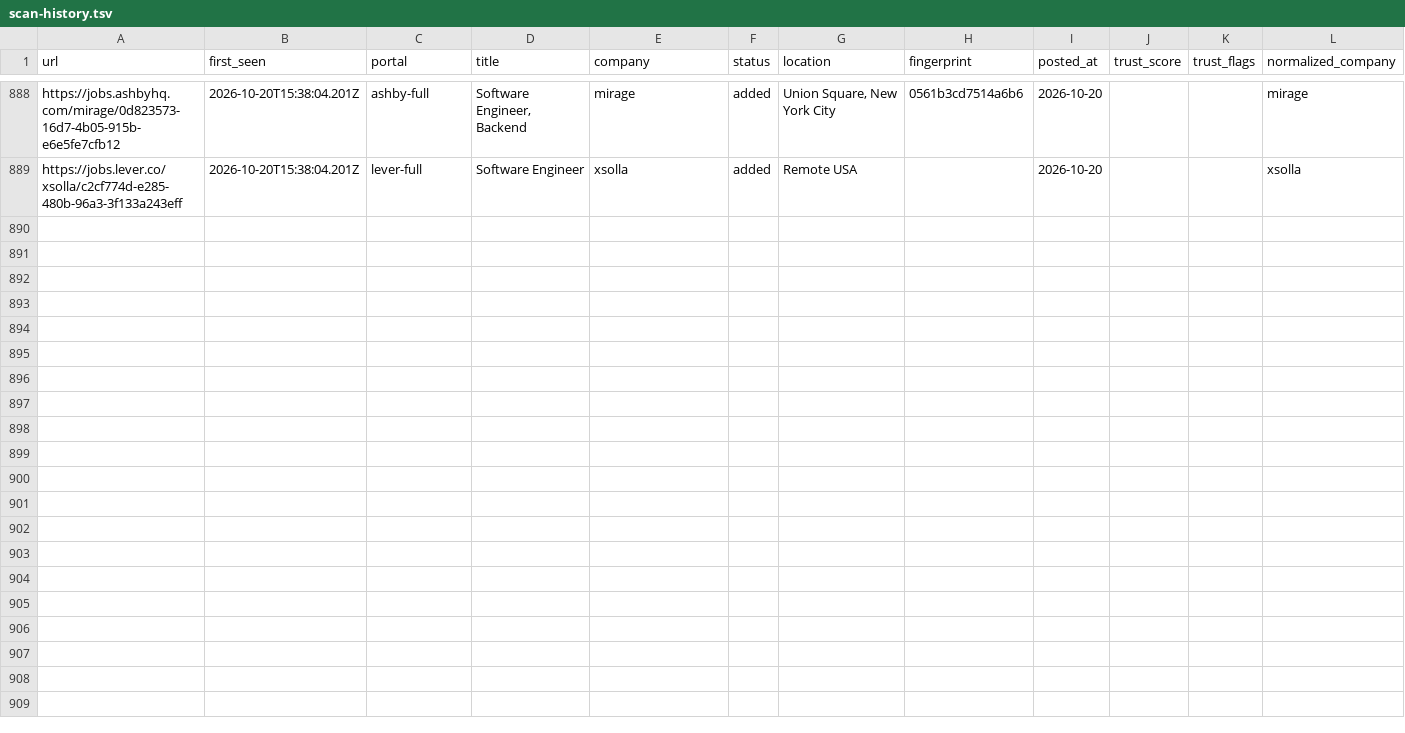
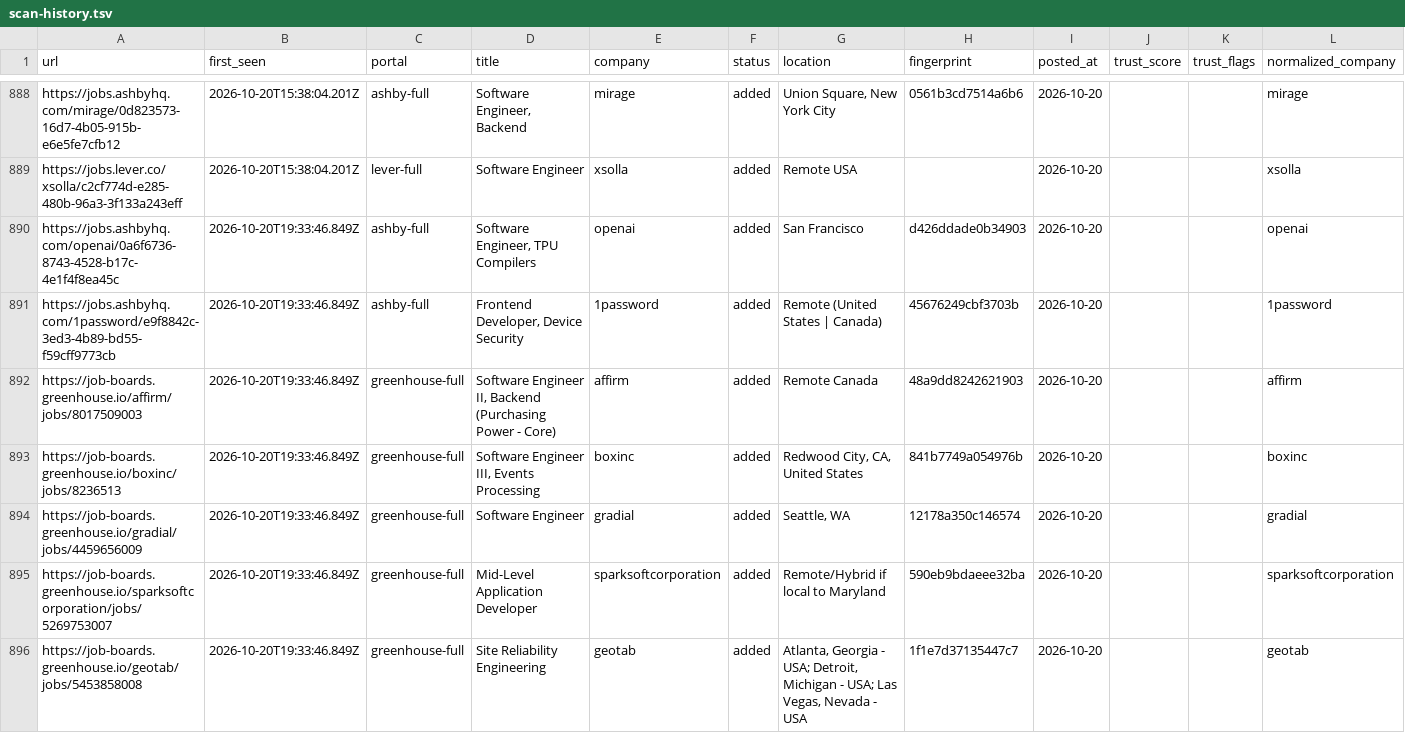
Before and after one commit to manavmalavia18/scoutgrid, a TSV file: data/scan-history.tsv, drawn as a sheet; only a part is shown, gaps mark what is left out; the diff covers the shown part only.

```diff
--- a/data/scan-history.tsv
+++ b/data/scan-history.tsv
@@ -889 +889,8 @@ https://jobs.ashbyhq.com/mirage/0d823573-16d7-4b05-915b-e6e5fe7cfb12	2026-10-20T
 https://jobs.lever.co/xsolla/c2cf774d-e285-480b-96a3-3f133a243eff	2026-10-20T15:38:04.201Z	lever-full	Software Engineer	xsolla	added	Remote USA		2026-10-20			xsolla
+https://jobs.ashbyhq.com/openai/0a6f6736-8743-4528-b17c-4e1f4f8ea45c	2026-10-20T19:33:46.849Z	ashby-full	Software Engineer, TPU Compilers	openai	added	San Francisco	d426ddade0b34903	2026-10-20			openai
+https://jobs.ashbyhq.com/1password/e9f8842c-3ed3-4b89-bd55-f59cff9773cb	2026-10-20T19:33:46.849Z	ashby-full	Frontend Developer, Device Security	1password	added	Remote (United States | Canada)	45676249cbf3703b	2026-10-20			1password
+https://job-boards.greenhouse.io/affirm/jobs/8017509003	2026-10-20T19:33:46.849Z	greenhouse-full	Software Engineer II, Backend (Purchasing Power - Core)	affirm	added	Remote Canada	48a9dd8242621903	2026-10-20			affirm
+https://job-boards.greenhouse.io/boxinc/jobs/8236513	2026-10-20T19:33:46.849Z	greenhouse-full	Software Engineer III, Events Processing	boxinc	added	Redwood City, CA, United States	841b7749a054976b	2026-10-20			boxinc
+https://job-boards.greenhouse.io/gradial/jobs/4459656009	2026-10-20T19:33:46.849Z	greenhouse-full	Software Engineer	gradial	added	Seattle, WA	12178a350c146574	2026-10-20			gradial
+https://job-boards.greenhouse.io/sparksoftcorporation/jobs/5269753007	2026-10-20T19:33:46.849Z	greenhouse-full	Mid-Level Application Developer	sparksoftcorporation	added	Remote/Hybrid if local to Maryland	590eb9bdaeee32ba	2026-10-20			sparksoftcorporation
+https://job-boards.greenhouse.io/geotab/jobs/5453858008	2026-10-20T19:33:46.849Z	greenhouse-full	Site Reliability Engineering	geotab	added	Atlanta, Georgia - USA; Detroit, Michigan - USA; Las Vegas, Nevada - USA	1f1e7d37135447c7	2026-10-20			geotab
```
Also changed, not shown: 7 added rows elsewhere in this file, 3 other files.
